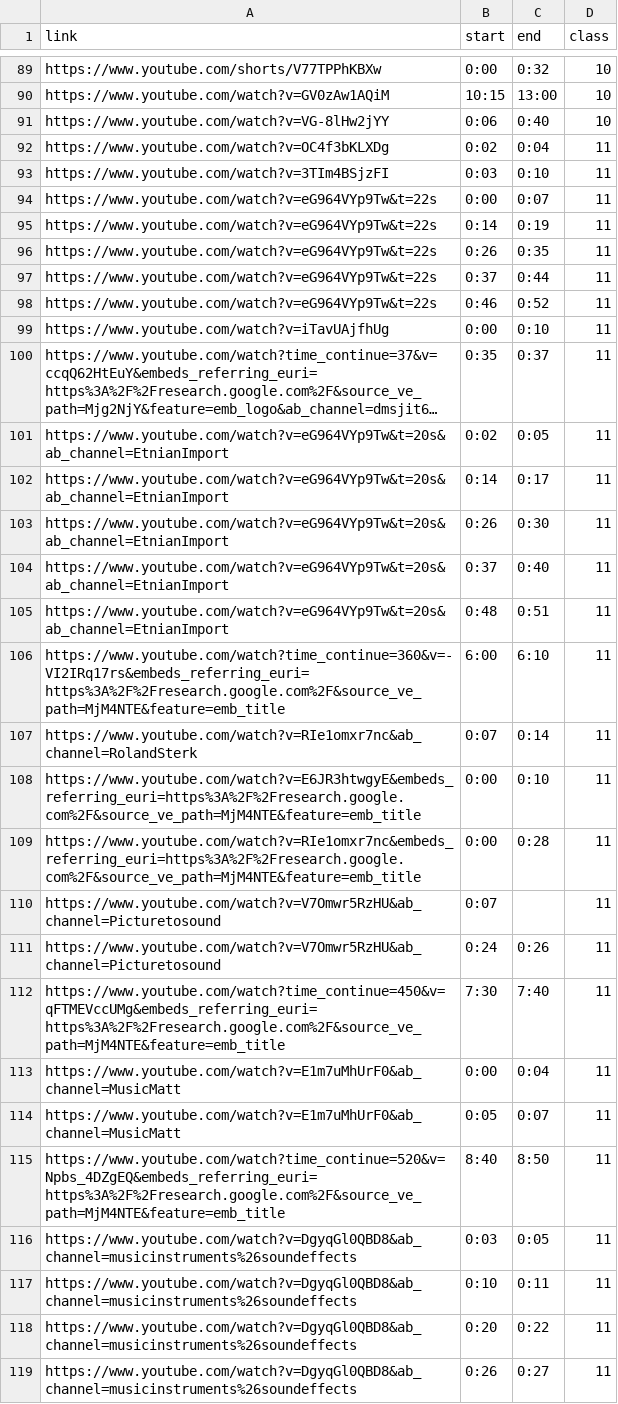
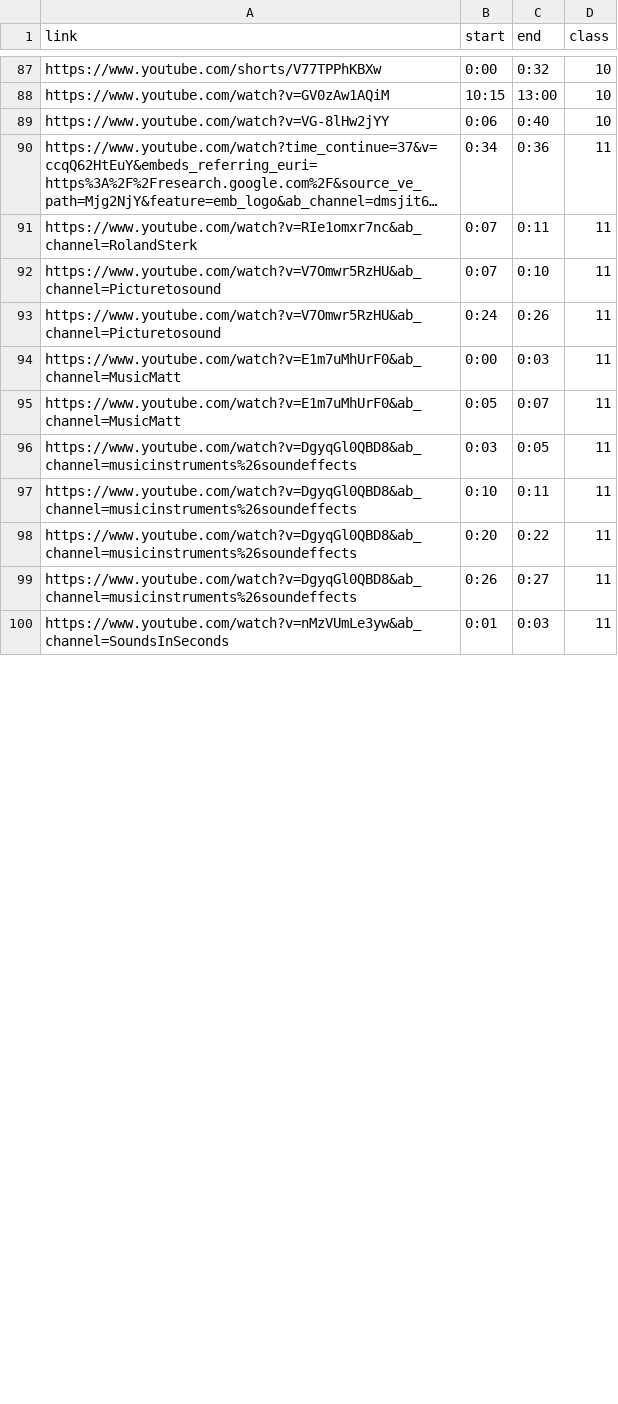
Before and after one commit to aromanusc/SoundQ, a CSV file: synth_data_gen/dataset.csv, drawn as a sheet; only a part is shown, gaps mark what is left out; the shorter side is filled out with more unchanged rows; long unchanged cells end in …; removed rows and columns are numbered as before the commit, all else as after; the diff covers the shown part only; the diff names each change by its address in the sheet, - before the commit and + after, or states it on an @@ line.

Commit message:
cleaned up videos

```diff
--- a/synth_data_gen/dataset.csv
+++ b/synth_data_gen/dataset.csv
-row 92: https://www.youtube.com/watch?v=OC4f3bKLXDg | 0:02 | 0:04 | 11
-row 93: https://www.youtube.com/watch?v=3TIm4BSjzFI | 0:03 | 0:10 | 11
-row 94: https://www.youtube.com/watch?v=eG964VYp9Tw&t=22s | 0:00 | 0:07 | 11
-row 95: https://www.youtube.com/watch?v=eG964VYp9Tw&t=22s | 0:14 | 0:19 | 11
-row 96: https://www.youtube.com/watch?v=eG964VYp9Tw&t=22s | 0:26 | 0:35 | 11
-row 97: https://www.youtube.com/watch?v=eG964VYp9Tw&t=22s | 0:37 | 0:44 | 11
-row 98: https://www.youtube.com/watch?v=eG964VYp9Tw&t=22s | 0:46 | 0:52 | 11
-row 99: https://www.youtube.com/watch?v=iTavUAjfhUg | 0:00 | 0:10 | 11
-B90 (start): 0:35
+B90 (start): 0:34
-C90 (end): 0:37
+C90 (end): 0:36
-row 101: https://www.youtube.com/watch?v=eG964VYp9Tw&t=20s&ab_channel=EtnianImport | 0:02 | 0:05 | 11
-row 102: https://www.youtube.com/watch?v=eG964VYp9Tw&t=20s&ab_channel=EtnianImport | 0:14 | 0:17 | 11
-row 103: https://www.youtube.com/watch?v=eG964VYp9Tw&t=20s&ab_channel=EtnianImport | 0:26 | 0:30 | 11
-row 104: https://www.youtube.com/watch?v=eG964VYp9Tw&t=20s&ab_channel=EtnianImport | 0:37 | 0:40 | 11
-row 105: https://www.youtube.com/watch?v=eG964VYp9Tw&t=20s&ab_channel=EtnianImport | 0:48 | 0:51 | 11
-row 106: https://www.youtube.com/watch?time_continue=360&v=-VI2IRq17rs&embeds_referring_euri=https%3A%2F%2Fresearch.google.com%2F&source_ve_path=MjM4NTE&feature=emb_title | 6:00 | 6:10 | 11
-C91 (end): 0:14
+C91 (end): 0:11
-row 108: https://www.youtube.com/watch?v=E6JR3htwgyE&embeds_referring_euri=https%3A%2F%2Fresearch.google.com%2F&source_ve_path=MjM4NTE&feature=emb_title | 0:00 | 0:10 | 11
-row 109: https://www.youtube.com/watch?v=RIe1omxr7nc&embeds_referring_euri=https%3A%2F%2Fresearch.google.com%2F&source_ve_path=MjM4NTE&feature=emb_title | 0:00 | 0:28 | 11
-C92 (end): (empty)
+C92 (end): 0:10
-row 112: https://www.youtube.com/watch?time_continue=450&v=qFTMEVccUMg&embeds_referring_euri=https%3A%2F%2Fresearch.google.com%2F&source_ve_path=MjM4NTE&feature=emb_title | 7:30 | 7:40 | 11
-C94 (end): 0:04
+C94 (end): 0:03
-row 115: https://www.youtube.com/watch?time_continue=520&v=Npbs_4DZgEQ&embeds_referring_euri=https%3A%2F%2Fresearch.google.com%2F&source_ve_path=MjM4NTE&feature=emb_title | 8:40 | 8:50 | 11
```
Also changed, not shown: 5 removed rows and 58 edited cells elsewhere in this file.
